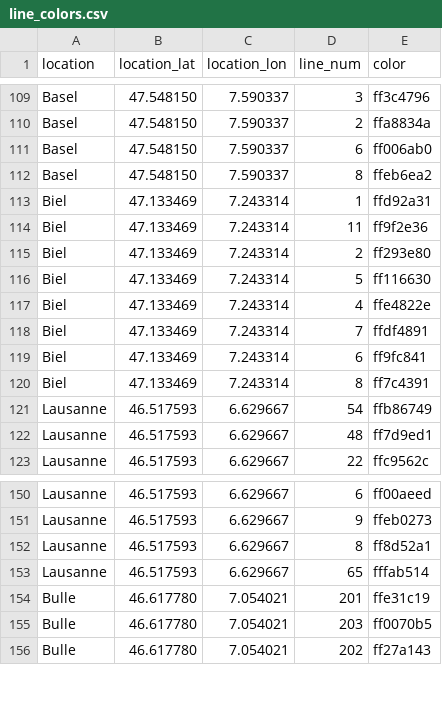
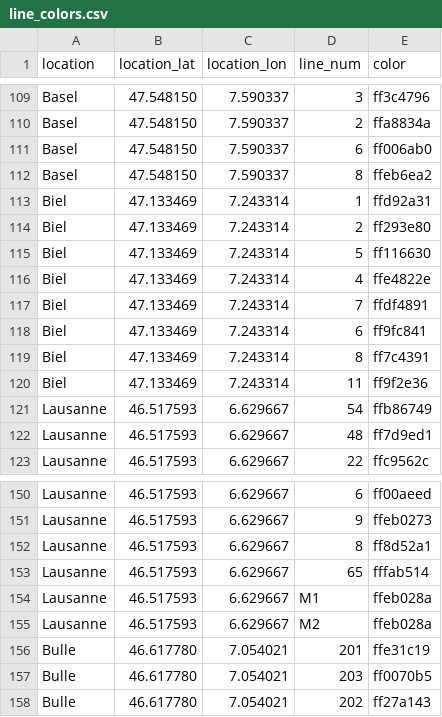
Before and after one commit to FarawayTech/Transport, a CSV file: mongo_import/data/line_colors.csv, drawn as a sheet; only a part is shown, gaps mark what is left out.

Commit message:
added lausanne metro

```diff
--- a/mongo_import/data/line_colors.csv
+++ b/mongo_import/data/line_colors.csv
@@ -113,3 +113,2 @@ Basel,47.548150,7.590337,8,ffeb6ea2
 Biel,47.133469,7.243314,1,ffd92a31
-Biel,47.133469,7.243314,11,ff9f2e36
 Biel,47.133469,7.243314,2,ff293e80
@@ -120,2 +119,3 @@ Biel,47.133469,7.243314,6,ff9fc841
 Biel,47.133469,7.243314,8,ff7c4391
+Biel,47.133469,7.243314,11,ff9f2e36
 Lausanne,46.517593,6.629667,54,ffb86749
@@ -153,2 +153,4 @@ Lausanne,46.517593,6.629667,8,ff8d52a1
 Lausanne,46.517593,6.629667,65,fffab514
+Lausanne,46.517593,6.629667,M1,ffeb028a
+Lausanne,46.517593,6.629667,M2,ffeb028a
 Bulle,46.617780,7.054021,201,ffe31c19
```
